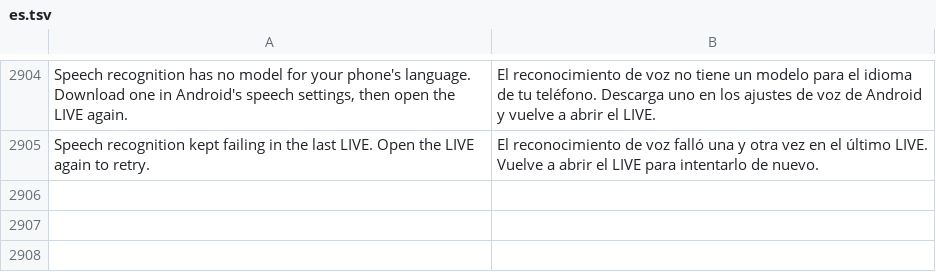
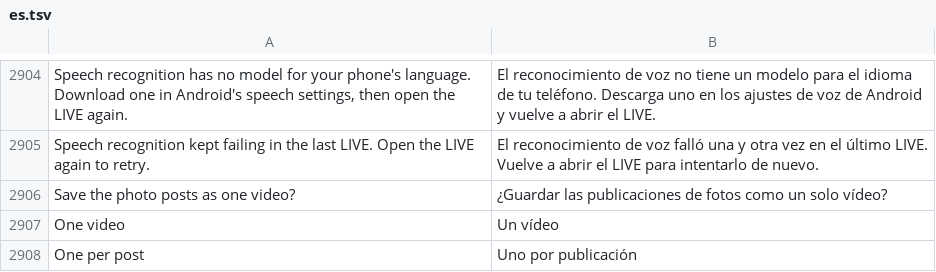
Before and after one commit to SysAdminDoc/HushFeed, a TSV file: extensions/tiktok/src/main/l10n/es.tsv, drawn as a sheet; only a part is shown, gaps mark what is left out; the diff names each change by its address in the sheet, - before the commit and + after, or states it on an @@ line.

```diff
--- a/extensions/tiktok/src/main/l10n/es.tsv
+++ b/extensions/tiktok/src/main/l10n/es.tsv
+row 2906: Save the photo posts as one video? | ¿Guardar las publicaciones de fotos como un solo vídeo?
+row 2907: One video | Un vídeo
+row 2908: One per post | Uno por publicación
```
Also changed, not shown: extensions/tiktok/src/main/l10n/ar.tsv, extensions/tiktok/src/main/l10n/pt-rBR.tsv, 32 other files.
